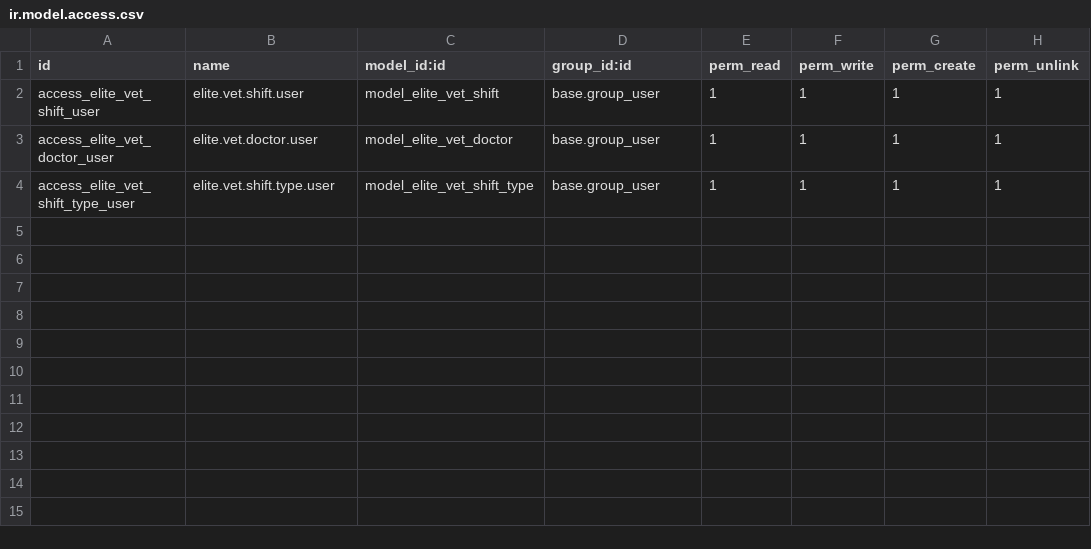
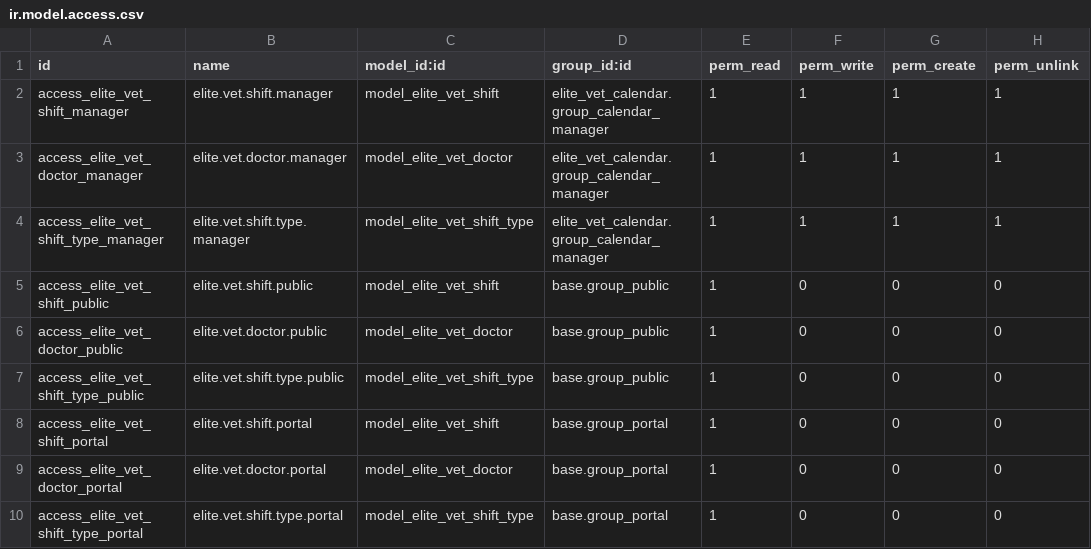
Before and after one commit to goatrental/elite_modules, a CSV file: elite.vet/elite_vet_calendar/security/ir.model.access.csv, drawn as a sheet.

```diff
--- a/elite.vet/elite_vet_calendar/security/ir.model.access.csv
+++ b/elite.vet/elite_vet_calendar/security/ir.model.access.csv
@@ -1,4 +1,10 @@
 id,name,model_id:id,group_id:id,perm_read,perm_write,perm_create,perm_unlink
-access_elite_vet_shift_user,elite.vet.shift.user,model_elite_vet_shift,base.group_user,1,1,1,1
-access_elite_vet_doctor_user,elite.vet.doctor.user,model_elite_vet_doctor,base.group_user,1,1,1,1
-access_elite_vet_shift_type_user,elite.vet.shift.type.user,model_elite_vet_shift_type,base.group_user,1,1,1,1
+access_elite_vet_shift_manager,elite.vet.shift.manager,model_elite_vet_shift,elite_vet_calendar.group_calendar_manager,1,1,1,1
+access_elite_vet_doctor_manager,elite.vet.doctor.manager,model_elite_vet_doctor,elite_vet_calendar.group_calendar_manager,1,1,1,1
+access_elite_vet_shift_type_manager,elite.vet.shift.type.manager,model_elite_vet_shift_type,elite_vet_calendar.group_calendar_manager,1,1,1,1
+access_elite_vet_shift_public,elite.vet.shift.public,model_elite_vet_shift,base.group_public,1,0,0,0
+access_elite_vet_doctor_public,elite.vet.doctor.public,model_elite_vet_doctor,base.group_public,1,0,0,0
+access_elite_vet_shift_type_public,elite.vet.shift.type.public,model_elite_vet_shift_type,base.group_public,1,0,0,0
+access_elite_vet_shift_portal,elite.vet.shift.portal,model_elite_vet_shift,base.group_portal,1,0,0,0
+access_elite_vet_doctor_portal,elite.vet.doctor.portal,model_elite_vet_doctor,base.group_portal,1,0,0,0
+access_elite_vet_shift_type_portal,elite.vet.shift.type.portal,model_elite_vet_shift_type,base.group_portal,1,0,0,0
```
Also changed, not shown: 13 other files.
